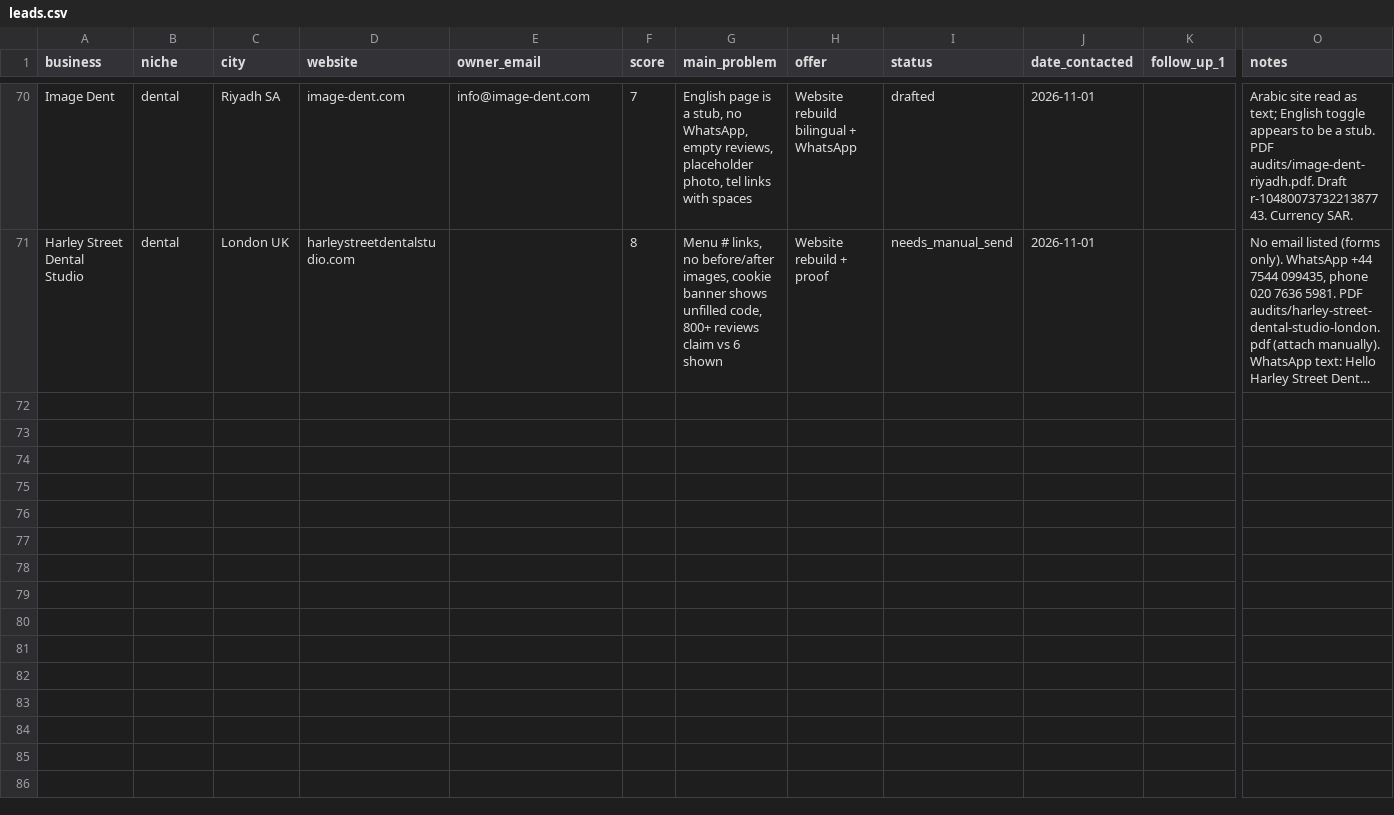
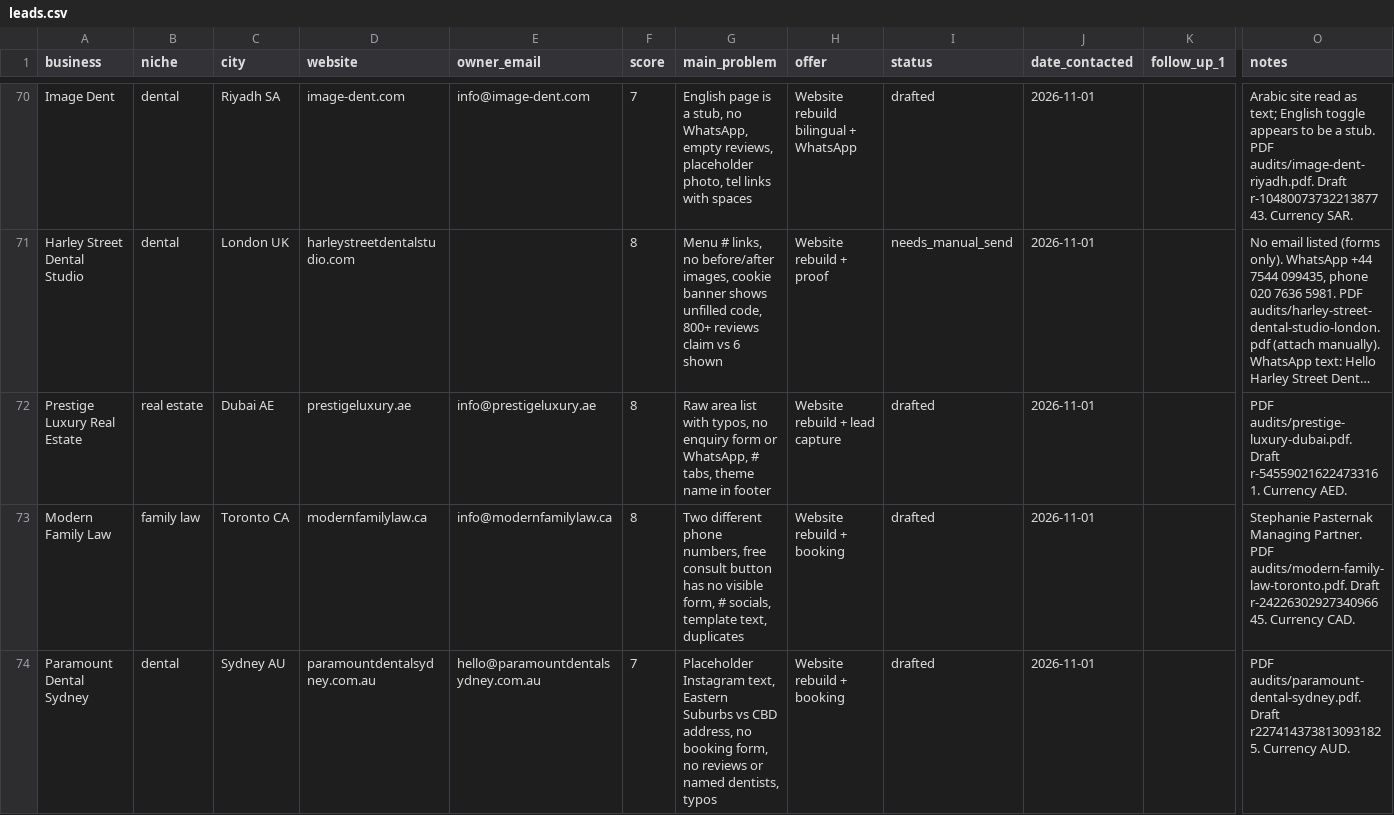
Before and after one commit to Mr-wazz/Abdulwasiu-Freelancing-Journey, a CSV file: projects/lead-scouting-agent/leads/leads.csv, drawn as a sheet; only a part is shown, gaps mark what is left out; long unchanged cells end in …; rows hold the shown columns only; the diff covers the shown part only; the diff names each change by its address in the sheet, - before the commit and + after, or states it on an @@ line.

```diff
--- a/projects/lead-scouting-agent/leads/leads.csv
+++ b/projects/lead-scouting-agent/leads/leads.csv
+row 72: Prestige Luxury Real Estate | real estate | Dubai AE | prestigeluxury.ae | info@prestigeluxury.ae | 8 | Raw area list with typos, no enquiry form or WhatsApp, # tabs, theme name in footer | Website rebuild + lead capture | drafted | 2026-11-01 |  | PDF audits/prestige-luxury-dubai.pdf. Draft r-545590216224733161. Currency AED.
+row 73: Modern Family Law | family law | Toronto CA | modernfamilylaw.ca | info@modernfamilylaw.ca | 8 | Two different phone numbers, free consult button has no visible form, # socials, template text, duplicates | Website rebuild + booking | drafted | 2026-11-01 |  | Stephanie Pasternak Managing Partner. PDF audits/modern-family-law-toronto.pdf. Draft r-2422630292734096645. Currency CAD.
+row 74: Paramount Dental Sydney | dental | Sydney AU | paramountdentalsydney.com.au | hello@paramountdentalsydney.com.au | 7 | Placeholder Instagram text, Eastern Suburbs vs CBD address, no booking form, no reviews or named dentists, typos | Website rebuild + booking | drafted | 2026-11-01 |  | PDF audits/paramount-dental-sydney.pdf. Draft r2274143738130931825. Currency AUD.
```
Also changed, not shown: 3 added rows elsewhere in this file, 12 other files.
